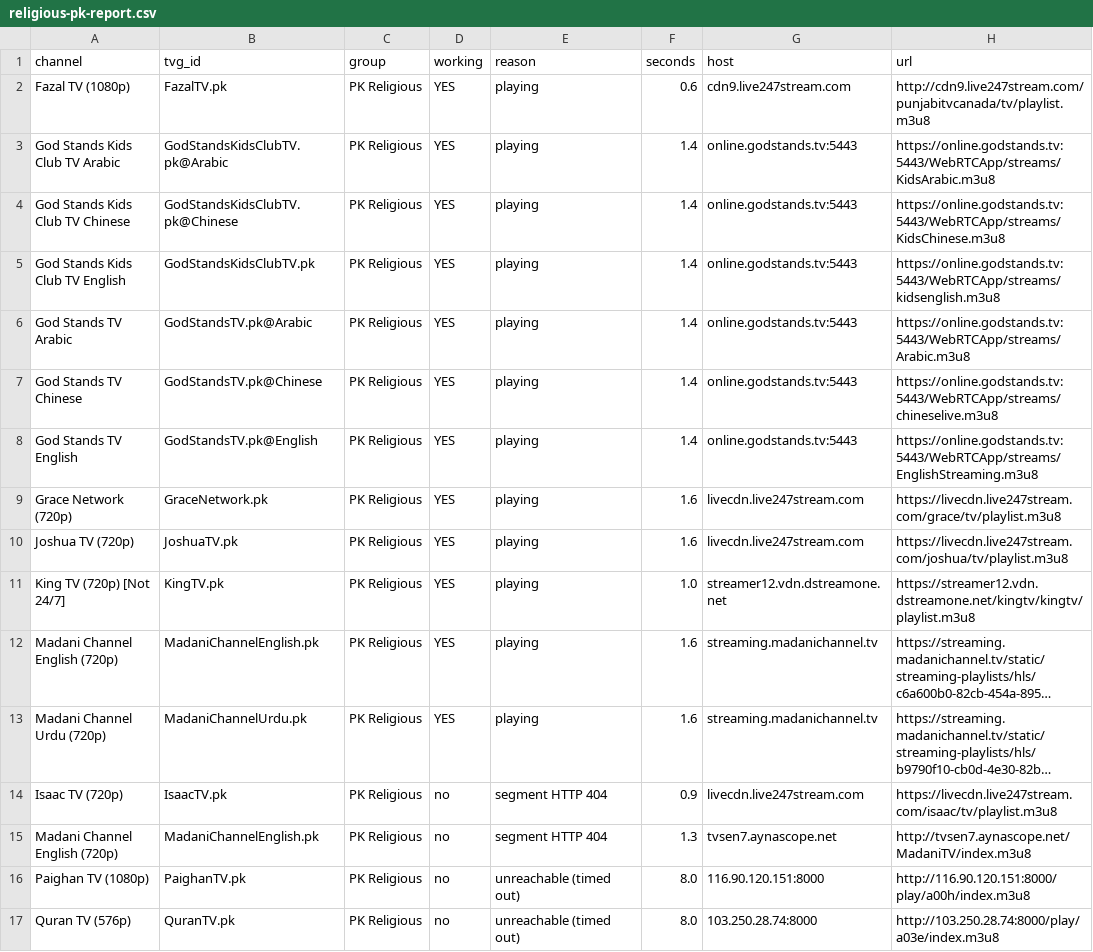
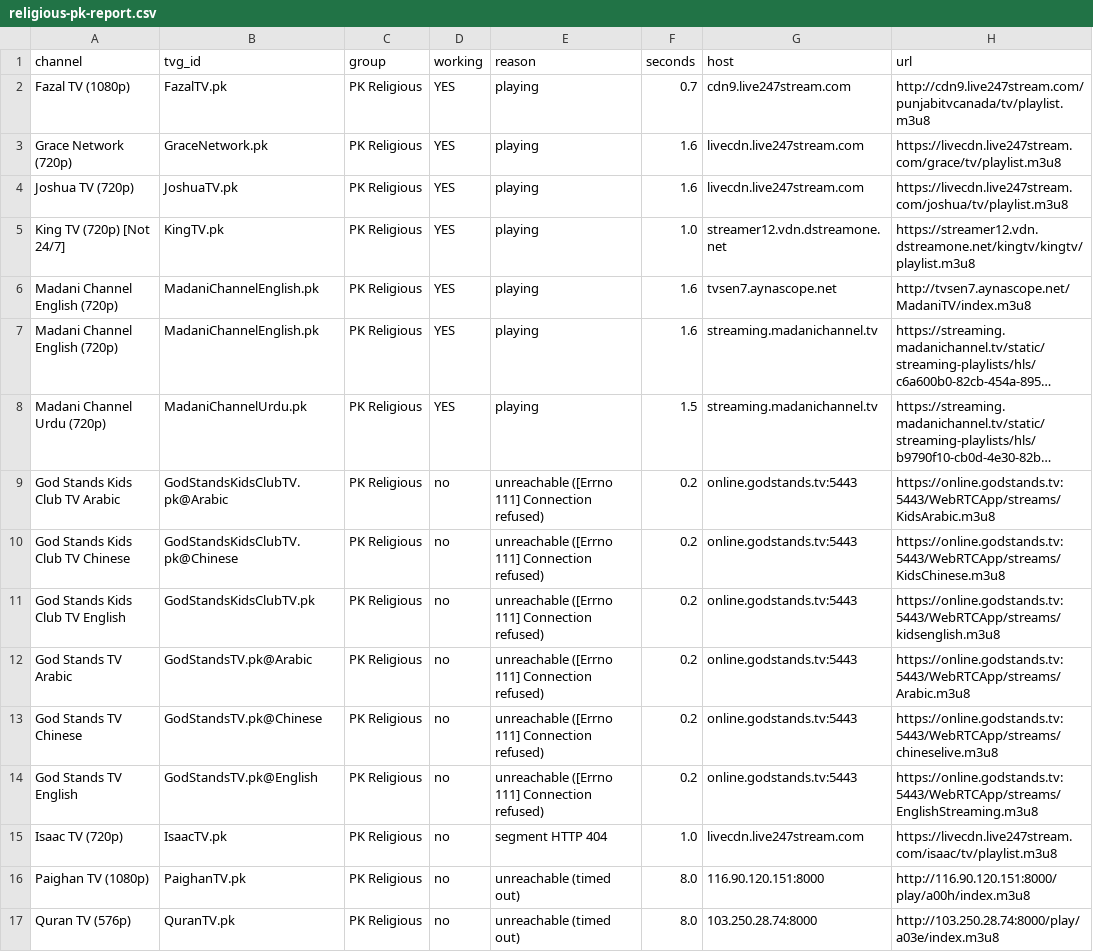
Before and after one commit to Inam321/iptv, a CSV file: reports/religious-pk-report.csv, drawn as a sheet; long unchanged cells end in …; removed rows and columns are numbered as before the commit, all else as after; the diff names each change by its address in the sheet, - before the commit and + after, or states it on an @@ line.

```diff
--- a/reports/religious-pk-report.csv
+++ b/reports/religious-pk-report.csv
-F2 (seconds): 0.6
+F2 (seconds): 0.7
-row 3: God Stands Kids Club TV Arabic | GodStandsKidsClubTV.pk@Arabic | PK Religious | YES | playing | 1.4 | online.godstands.tv:5443 | https://online.godstands.tv:5443/WebRTCApp/streams/KidsArabic.m3u8
-row 4: God Stands Kids Club TV Chinese | GodStandsKidsClubTV.pk@Chinese | PK Religious | YES | playing | 1.4 | online.godstands.tv:5443 | https://online.godstands.tv:5443/WebRTCApp/streams/KidsChinese.m3u8
-row 5: God Stands Kids Club TV English | GodStandsKidsClubTV.pk | PK Religious | YES | playing | 1.4 | online.godstands.tv:5443 | https://online.godstands.tv:5443/WebRTCApp/streams/kidsenglish.m3u8
-row 6: God Stands TV Arabic | GodStandsTV.pk@Arabic | PK Religious | YES | playing | 1.4 | online.godstands.tv:5443 | https://online.godstands.tv:5443/WebRTCApp/streams/Arabic.m3u8
-row 7: God Stands TV Chinese | GodStandsTV.pk@Chinese | PK Religious | YES | playing | 1.4 | online.godstands.tv:5443 | https://online.godstands.tv:5443/WebRTCApp/streams/chineselive.m3u8
-row 8: God Stands TV English | GodStandsTV.pk@English | PK Religious | YES | playing | 1.4 | online.godstands.tv:5443 | https://online.godstands.tv:5443/WebRTCApp/streams/EnglishStreaming.m3u8
+row 6: Madani Channel English (720p) | MadaniChannelEnglish.pk | PK Religious | YES | playing | 1.6 | tvsen7.aynascope.net | http://tvsen7.aynascope.net/MadaniTV/index.m3u8
-F8 (seconds): 1.6
+F8 (seconds): 1.5
+row 9: God Stands Kids Club TV Arabic | GodStandsKidsClubTV.pk@Arabic | PK Religious | no | unreachable ([Errno 111] Connection refused) | 0.2 | online.godstands.tv:5443 | https://online.godstands.tv:5443/WebRTCApp/streams/KidsArabic.m3u8
+row 10: God Stands Kids Club TV Chinese | GodStandsKidsClubTV.pk@Chinese | PK Religious | no | unreachable ([Errno 111] Connection refused) | 0.2 | online.godstands.tv:5443 | https://online.godstands.tv:5443/WebRTCApp/streams/KidsChinese.m3u8
+row 11: God Stands Kids Club TV English | GodStandsKidsClubTV.pk | PK Religious | no | unreachable ([Errno 111] Connection refused) | 0.2 | online.godstands.tv:5443 | https://online.godstands.tv:5443/WebRTCApp/streams/kidsenglish.m3u8
+row 12: God Stands TV Arabic | GodStandsTV.pk@Arabic | PK Religious | no | unreachable ([Errno 111] Connection refused) | 0.2 | online.godstands.tv:5443 | https://online.godstands.tv:5443/WebRTCApp/streams/Arabic.m3u8
+row 13: God Stands TV Chinese | GodStandsTV.pk@Chinese | PK Religious | no | unreachable ([Errno 111] Connection refused) | 0.2 | online.godstands.tv:5443 | https://online.godstands.tv:5443/WebRTCApp/streams/chineselive.m3u8
+row 14: God Stands TV English | GodStandsTV.pk@English | PK Religious | no | unreachable ([Errno 111] Connection refused) | 0.2 | online.godstands.tv:5443 | https://online.godstands.tv:5443/WebRTCApp/streams/EnglishStreaming.m3u8
-F15 (seconds): 0.9
+F15 (seconds): 1.0
-row 15: Madani Channel English (720p) | MadaniChannelEnglish.pk | PK Religious | no | segment HTTP 404 | 1.3 | tvsen7.aynascope.net | http://tvsen7.aynascope.net/MadaniTV/index.m3u8
```
Also changed, not shown: reports/entertainment-report.csv, reports/kids-report.csv, 14 other files.
